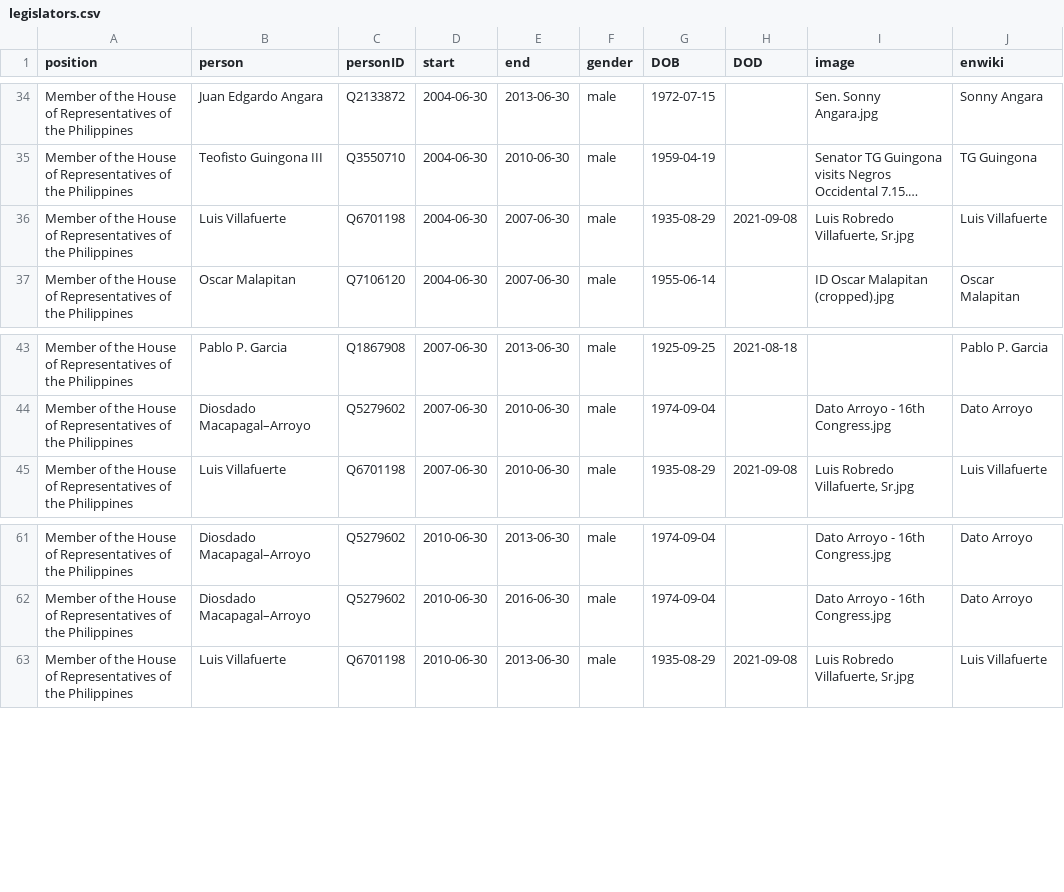
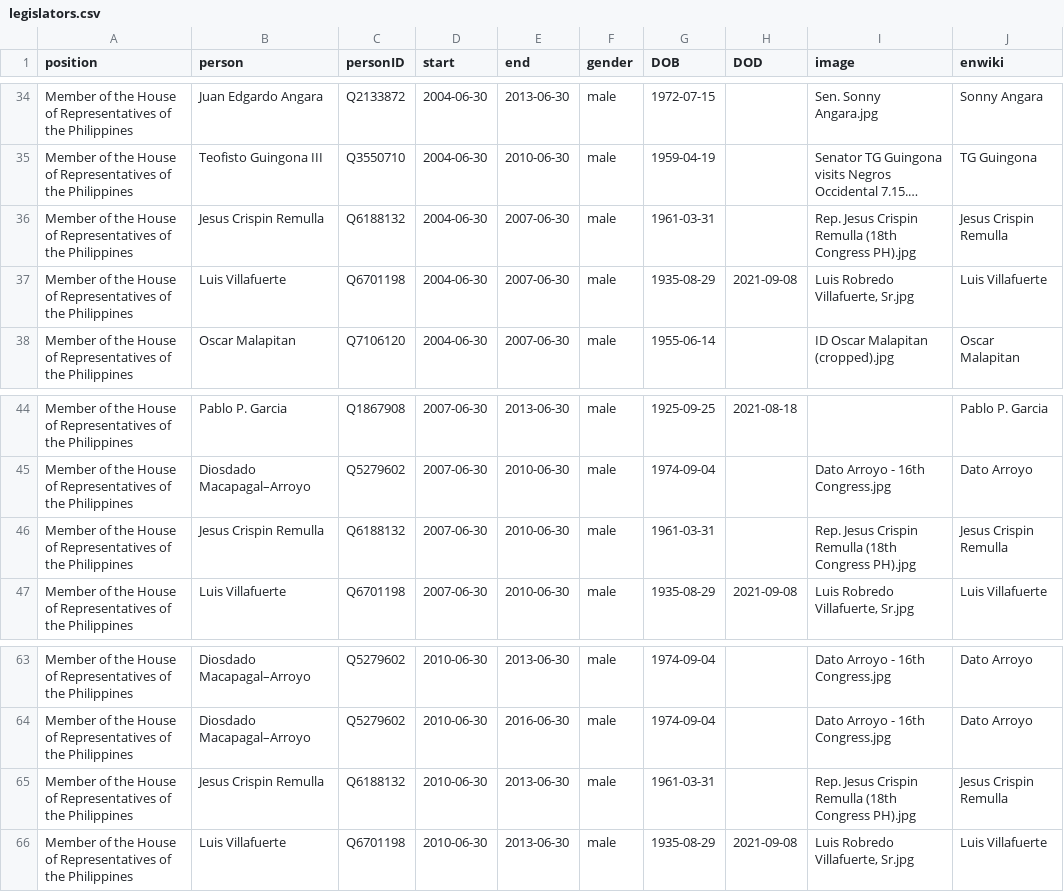
Before and after one commit to every-politician-scrapers/philippines-ministers, a CSV file: html/legislators.csv, drawn as a sheet; only a part is shown, gaps mark what is left out; long unchanged cells end in …; the diff names each change by its address in the sheet, - before the commit and + after, or states it on an @@ line.

Commit message:
PCB update

```diff
--- a/html/legislators.csv
+++ b/html/legislators.csv
+row 36: Member of the House of Representatives of the Philippines | Jesus Crispin Remulla | Q6188132 | 2004-06-30 | 2007-06-30 | male | 1961-03-31 |  | Rep. Jesus Crispin Remulla (18th Congress PH).jpg | Jesus Crispin Remulla
+row 46: Member of the House of Representatives of the Philippines | Jesus Crispin Remulla | Q6188132 | 2007-06-30 | 2010-06-30 | male | 1961-03-31 |  | Rep. Jesus Crispin Remulla (18th Congress PH).jpg | Jesus Crispin Remulla
+row 65: Member of the House of Representatives of the Philippines | Jesus Crispin Remulla | Q6188132 | 2010-06-30 | 2013-06-30 | male | 1961-03-31 |  | Rep. Jesus Crispin Remulla (18th Congress PH).jpg | Jesus Crispin Remulla
```
